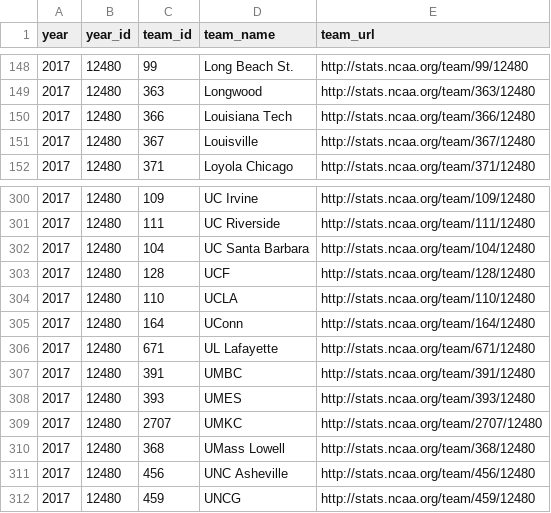
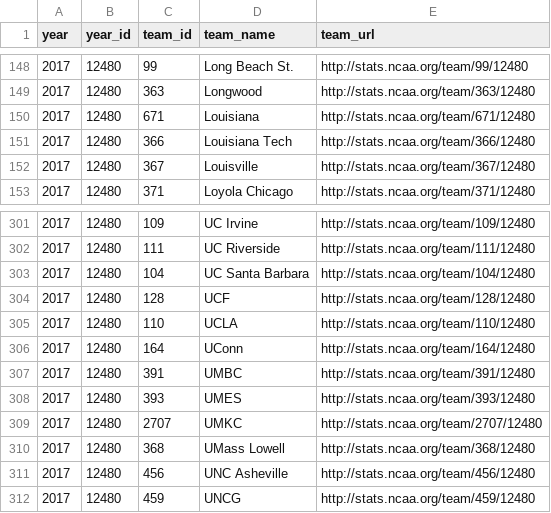
Before and after one commit to octonion/basketball-m, a TSV file: ncaa_pbp/tsv/ncaa_teams_2017_1.tsv, drawn as a sheet; only a part is shown, gaps mark what is left out.

Commit message:
NCAA men's basketball play-by-play update.

```diff
--- a/ncaa_pbp/tsv/ncaa_teams_2017_1.tsv
+++ b/ncaa_pbp/tsv/ncaa_teams_2017_1.tsv
@@ -149,2 +149,3 @@ year	year_id	team_id	team_name	team_url
 2017	12480	363	Longwood	http://stats.ncaa.org/team/363/12480
+2017	12480	671	Louisiana	http://stats.ncaa.org/team/671/12480
 2017	12480	366	Louisiana Tech	http://stats.ncaa.org/team/366/12480
@@ -305,3 +306,2 @@ year	year_id	team_id	team_name	team_url
 2017	12480	164	UConn	http://stats.ncaa.org/team/164/12480
-2017	12480	671	UL Lafayette	http://stats.ncaa.org/team/671/12480
 2017	12480	391	UMBC	http://stats.ncaa.org/team/391/12480
```
Also changed, not shown: 28 other files.
